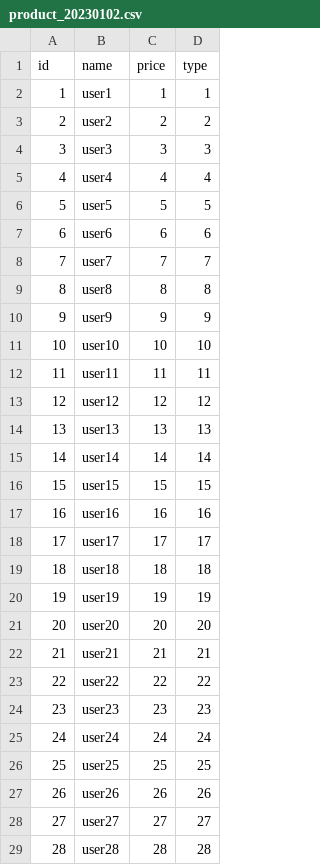
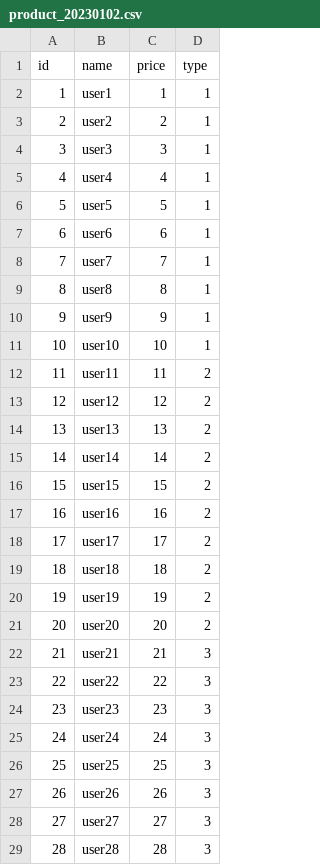
Before and after one commit to ssw207/spring-batch, a CSV file: src/main/resources/product_20230102.csv, drawn as a sheet; only a part is shown; the diff covers the shown part only.

```diff
--- a/src/main/resources/product_20230102.csv
+++ b/src/main/resources/product_20230102.csv
@@ -3,27 +3,27 @@ id , name   , price , type
-2  , user2  , 2     , 2
-3  , user3  , 3     , 3
-4  , user4  , 4     , 4
-5  , user5  , 5     , 5
-6  , user6  , 6     , 6
-7  , user7  , 7     , 7
-8  , user8  , 8     , 8
-9  , user9  , 9     , 9
-10 , user10 , 10    , 10
-11 , user11 , 11    , 11
-12 , user12 , 12    , 12
-13 , user13 , 13    , 13
-14 , user14 , 14    , 14
-15 , user15 , 15    , 15
-16 , user16 , 16    , 16
-17 , user17 , 17    , 17
-18 , user18 , 18    , 18
-19 , user19 , 19    , 19
-20 , user20 , 20    , 20
-21 , user21 , 21    , 21
-22 , user22 , 22    , 22
-23 , user23 , 23    , 23
-24 , user24 , 24    , 24
-25 , user25 , 25    , 25
-26 , user26 , 26    , 26
-27 , user27 , 27    , 27
-28 , user28 , 28    , 28
+2,user2,2,1
+3,user3,3,1
+4,user4,4,1
+5,user5,5,1
+6,user6,6,1
+7,user7,7,1
+8,user8,8,1
+9,user9,9,1
+10,user10,10,1
+11,user11,11,2
+12,user12,12,2
+13,user13,13,2
+14,user14,14,2
+15,user15,15,2
+16,user16,16,2
+17,user17,17,2
+18,user18,18,2
+19,user19,19,2
+20,user20,20,2
+21,user21,21,3
+22,user22,22,3
+23,user23,23,3
+24,user24,24,3
+25,user25,25,3
+26,user26,26,3
+27,user27,27,3
+28,user28,28,3
```
Also changed, not shown: 2 edited cells elsewhere in this file, 11 other files.
